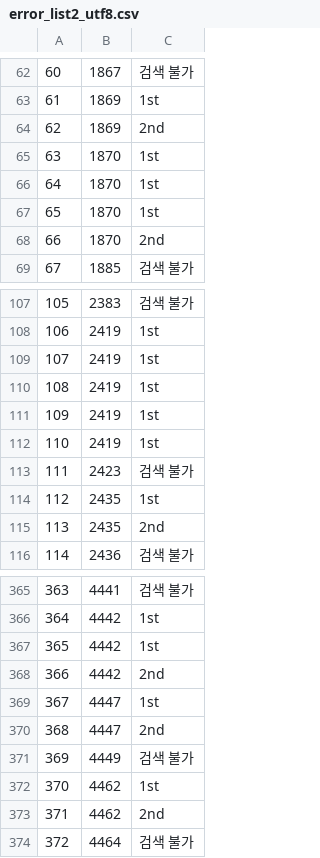
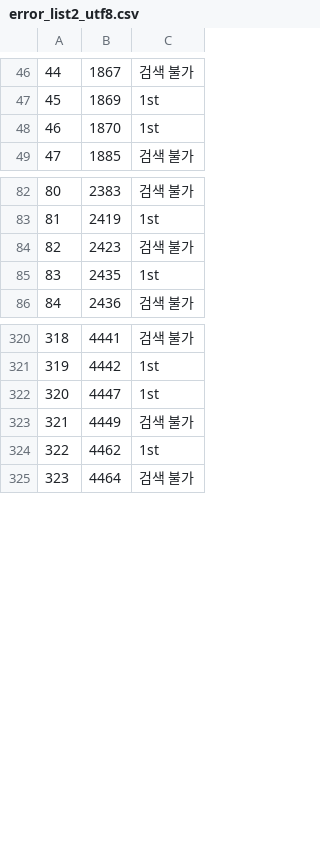
Before and after one commit to Play-Web-miniProject/MovieDL, a CSV file: eyz/files/error_list2_utf8.csv, drawn as a sheet; only a part is shown, gaps mark what is left out; the diff covers the shown part only; the diff names each change by its address in the sheet, - before the commit and + after, or states it on an @@ line.

```diff
--- a/eyz/files/error_list2_utf8.csv
+++ b/eyz/files/error_list2_utf8.csv
@@ column A renumbered from row 3 down @@
-row 64: 62 | 1869 | 2nd
-row 66: 64 | 1870 | 1st
-row 67: 65 | 1870 | 1st
-row 68: 66 | 1870 | 2nd
-row 109: 107 | 2419 | 1st
-row 110: 108 | 2419 | 1st
-row 111: 109 | 2419 | 1st
-row 112: 110 | 2419 | 1st
-row 115: 113 | 2435 | 2nd
-row 367: 365 | 4442 | 1st
-row 368: 366 | 4442 | 2nd
-row 370: 368 | 4447 | 2nd
-row 373: 371 | 4462 | 2nd
```
Also changed, not shown: 47 removed rows elsewhere in this file, eyz/files/naver_api2_drop_dupl_utf-8.csv, eyz/files/naver_api2_utf-8.csv, 4 other files.
